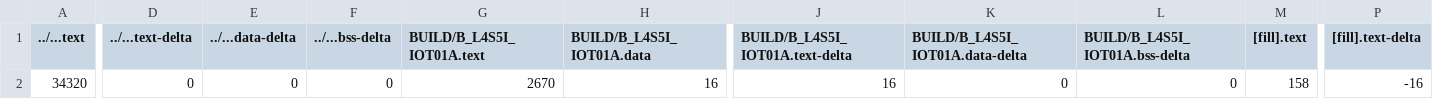
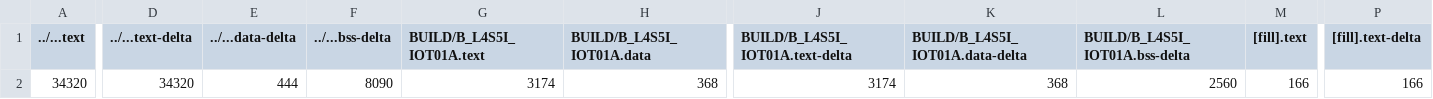
Before and after one commit to SYJINTW/NTHU240500_hw4, a CSV file: part3/BUILD/B_L4S5I_IOT01A/GCC_ARM/part3_map.csv, drawn as a sheet; only a part is shown, gaps mark what is left out; the diff covers the shown part only; the diff names each change by its address in the sheet, - before the commit and + after, or states it on an @@ line.

Commit message:
add part2

```diff
--- a/part3/BUILD/B_L4S5I_IOT01A/GCC_ARM/part3_map.csv
+++ b/part3/BUILD/B_L4S5I_IOT01A/GCC_ARM/part3_map.csv
-D2 (../...text-delta): 0
+D2 (../...text-delta): 34320
-E2 (../...data-delta): 0
+E2 (../...data-delta): 444
-F2 (../...bss-delta): 0
+F2 (../...bss-delta): 8090
-G2 (BUILD/B_L4S5I_IOT01A.text): 2670
+G2 (BUILD/B_L4S5I_IOT01A.text): 3174
-H2 (BUILD/B_L4S5I_IOT01A.data): 16
+H2 (BUILD/B_L4S5I_IOT01A.data): 368
-J2 (BUILD/B_L4S5I_IOT01A.text-delta): 16
+J2 (BUILD/B_L4S5I_IOT01A.text-delta): 3174
-K2 (BUILD/B_L4S5I_IOT01A.data-delta): 0
+K2 (BUILD/B_L4S5I_IOT01A.data-delta): 368
-L2 (BUILD/B_L4S5I_IOT01A.bss-delta): 0
+L2 (BUILD/B_L4S5I_IOT01A.bss-delta): 2560
-M2 ([fill].text): 158
+M2 ([fill].text): 166
-P2 ([fill].text-delta): -16
+P2 ([fill].text-delta): 166
```
Also changed, not shown: 11 edited cells elsewhere in this file, 30 other files.
